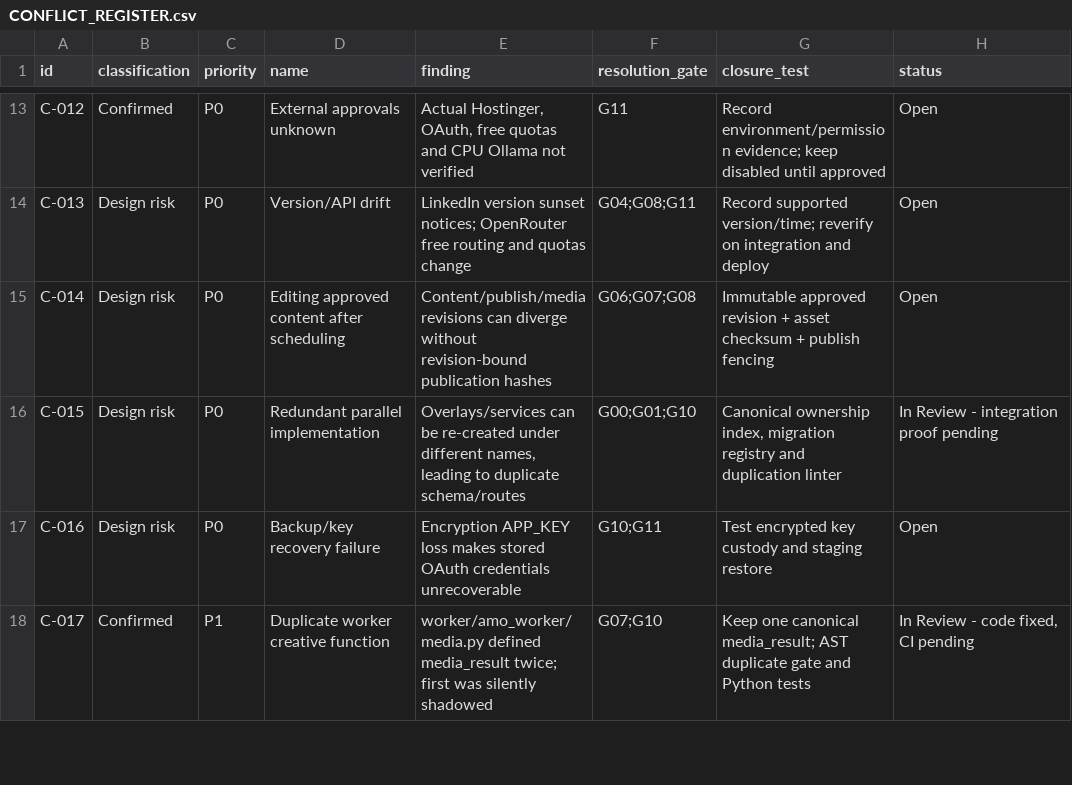
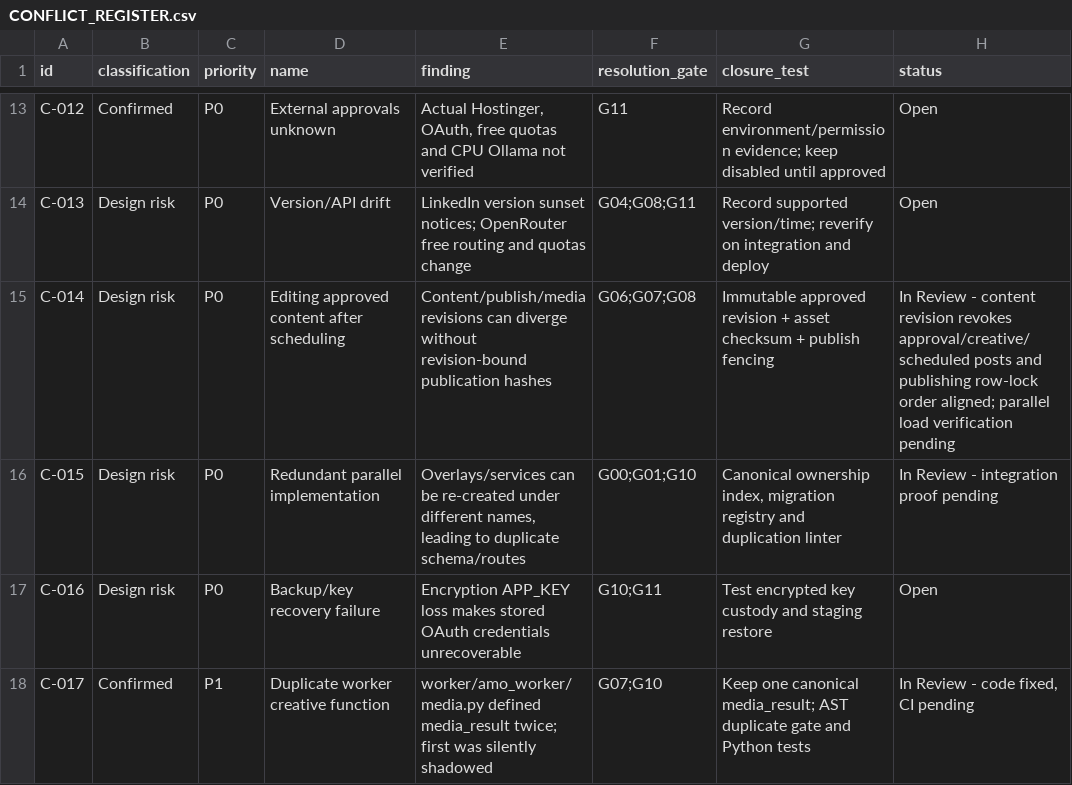
Before and after one commit to sahilk267/aaditech-marketing-os-linkedin, a CSV file: docs/implementation/CONFLICT_REGISTER.csv, drawn as a sheet; only a part is shown, gaps mark what is left out.

```diff
--- a/docs/implementation/CONFLICT_REGISTER.csv
+++ b/docs/implementation/CONFLICT_REGISTER.csv
@@ -14,3 +14,3 @@ C-012,Confirmed,P0,External approvals unknown,"Actual Hostinger, OAuth, free quo
 C-013,Design risk,P0,Version/API drift,LinkedIn version sunset notices; OpenRouter free routing and quotas change,G04;G08;G11,Record supported version/time; reverify on integration and deploy,Open
-C-014,Design risk,P0,Editing approved content after scheduling,Content/publish/media revisions can diverge without revision-bound publication hashes,G06;G07;G08,Immutable approved revision + asset checksum + publish fencing,Open
+C-014,Design risk,P0,Editing approved content after scheduling,Content/publish/media revisions can diverge without revision-bound publication hashes,G06;G07;G08,Immutable approved revision + asset checksum + publish fencing,In Review - content revision revokes approval/creative/scheduled posts and publishing row-lock order aligned; parallel load verification pending
 C-015,Design risk,P0,Redundant parallel implementation,"Overlays/services can be re-created under different names, leading to duplicate schema/routes",G00;G01;G10,"Canonical ownership index, migration registry and duplication linter",In Review - integration proof pending
```
Also changed, not shown: docs/implementation/E2E_TEST_MATRIX.csv, docs/implementation/GATE_TRACKER.csv, 2 other files.
